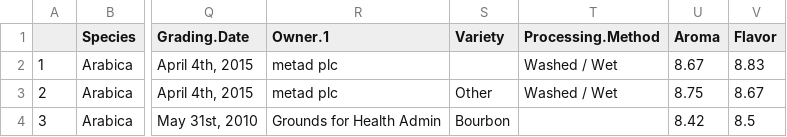
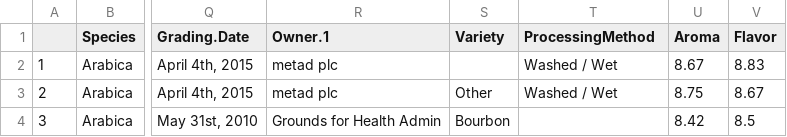
Before and after one commit to aayan7/coffee-quality-database, a CSV file: data/arabica_data_cleaned.csv, drawn as a sheet; only a part is shown, gaps mark what is left out; the diff names each change by its address in the sheet, - before the commit and + after, or states it on an @@ line.

Commit message:
Update arabica_data_cleaned.csv

```diff
--- a/data/arabica_data_cleaned.csv
+++ b/data/arabica_data_cleaned.csv
-T1: Processing.Method
+T1: ProcessingMethod
```
